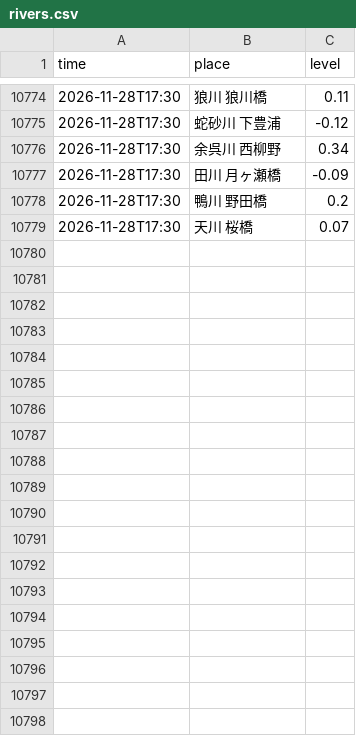
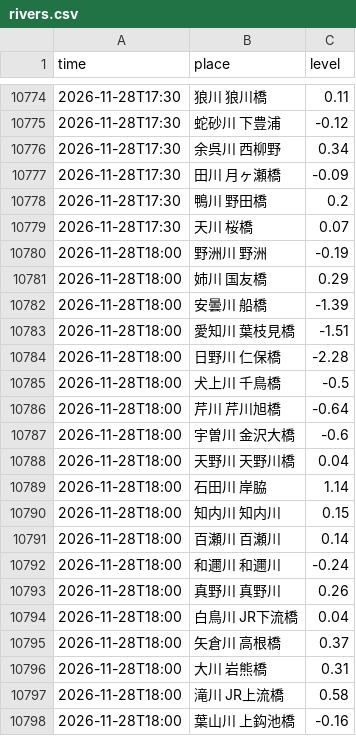
Before and after one commit to suzuhaya5666-lgtm/Biwakodate, a CSV file: data/rivers.csv, drawn as a sheet; only a part is shown, gaps mark what is left out; the diff covers the shown part only.

```diff
--- a/data/rivers.csv
+++ b/data/rivers.csv
@@ -10779 +10779,20 @@ time,place,level
 2026-11-28T17:30,天川 桜橋,0.07
+2026-11-28T18:00,野洲川 野洲,-0.19
+2026-11-28T18:00,姉川 国友橋,0.29
+2026-11-28T18:00,安曇川 船橋,-1.39
+2026-11-28T18:00,愛知川 葉枝見橋,-1.51
+2026-11-28T18:00,日野川 仁保橋,-2.28
+2026-11-28T18:00,犬上川 千鳥橋,-0.5
+2026-11-28T18:00,芹川 芹川旭橋,-0.64
+2026-11-28T18:00,宇曽川 金沢大橋,-0.6
+2026-11-28T18:00,天野川 天野川橋,0.04
+2026-11-28T18:00,石田川 岸脇,1.14
+2026-11-28T18:00,知内川 知内川,0.15
+2026-11-28T18:00,百瀬川 百瀬川,0.14
+2026-11-28T18:00,和邇川 和邇川,-0.24
+2026-11-28T18:00,真野川 真野川,0.26
+2026-11-28T18:00,白鳥川 JR下流橋,0.04
+2026-11-28T18:00,矢倉川 高根橋,0.37
+2026-11-28T18:00,大川 岩熊橋,0.31
+2026-11-28T18:00,滝川 JR上流橋,0.58
+2026-11-28T18:00,葉山川 上鈎池橋,-0.16
```
Also changed, not shown: 10 added rows elsewhere in this file, data/observations.csv, 4 other files.
